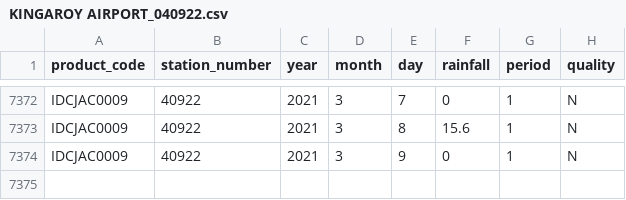
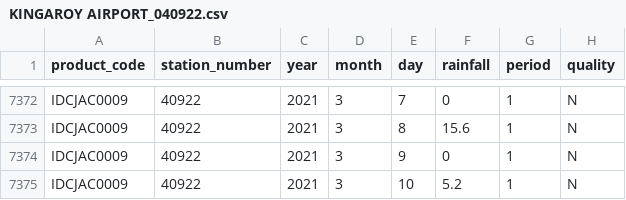
Before and after one commit to openplantpathology/Mungbean_PM, a CSV file: cache/weather/KINGAROY AIRPORT_040922.csv, drawn as a sheet; only a part is shown, gaps mark what is left out; the diff names each change by its address in the sheet, - before the commit and + after, or states it on an @@ line.

```diff
--- a/cache/weather/KINGAROY AIRPORT_040922.csv
+++ b/cache/weather/KINGAROY AIRPORT_040922.csv
+row 7375: IDCJAC0009 | 40922 | 2021 | 3 | 10 | 5.2 | 1 | N
```
Also changed, not shown: cache/weather/GUNNEDAH AIRPORT AWS_055202.csv, cache/weather/OAKEY AERO_041359.csv, 17 other files.
